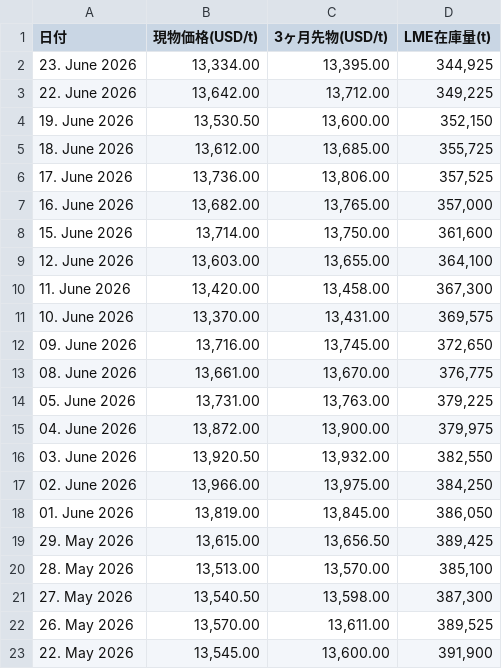
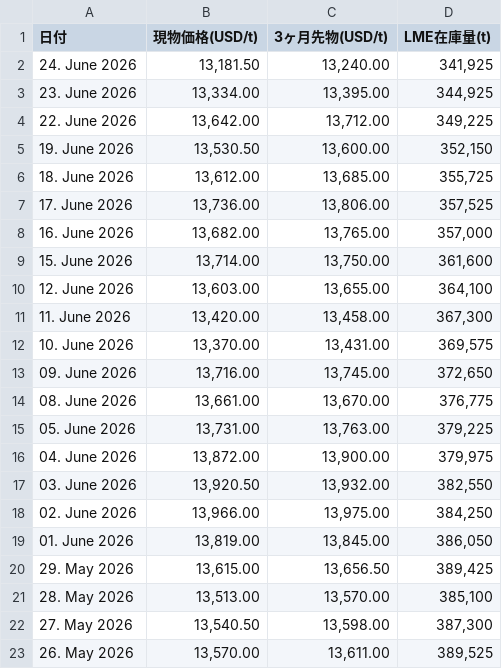
Before and after one commit to ym2000-coder/lme-copper-scraper, a CSV file: lme_copper_1month.csv, drawn as a sheet.

```diff
--- a/lme_copper_1month.csv
+++ b/lme_copper_1month.csv
@@ -1,2 +1,3 @@
 日付,現物価格(USD/t),3ヶ月先物(USD/t),LME在庫量(t)
+24. June 2026,"13,181.50","13,240.00","341,925"
 23. June 2026,"13,334.00","13,395.00","344,925"
@@ -22,2 +23 @@
 26. May 2026,"13,570.00","13,611.00","389,525"
-22. May 2026,"13,545.00","13,600.00","391,900"
```
